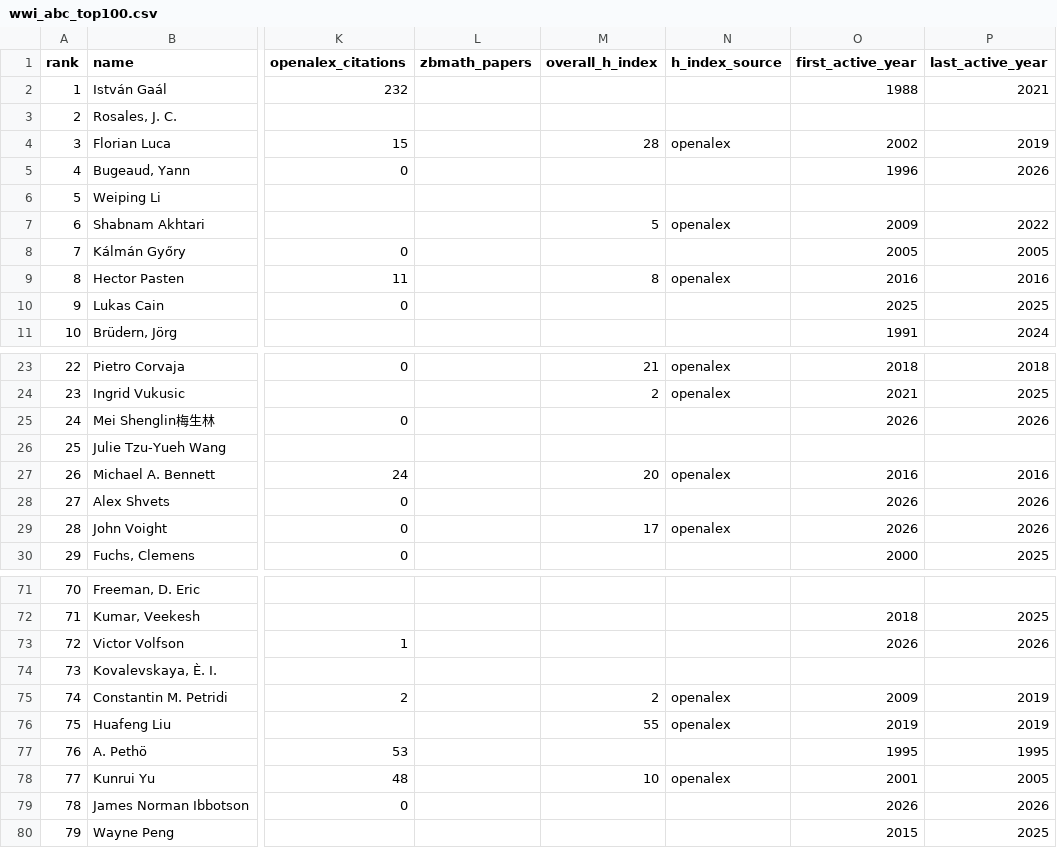
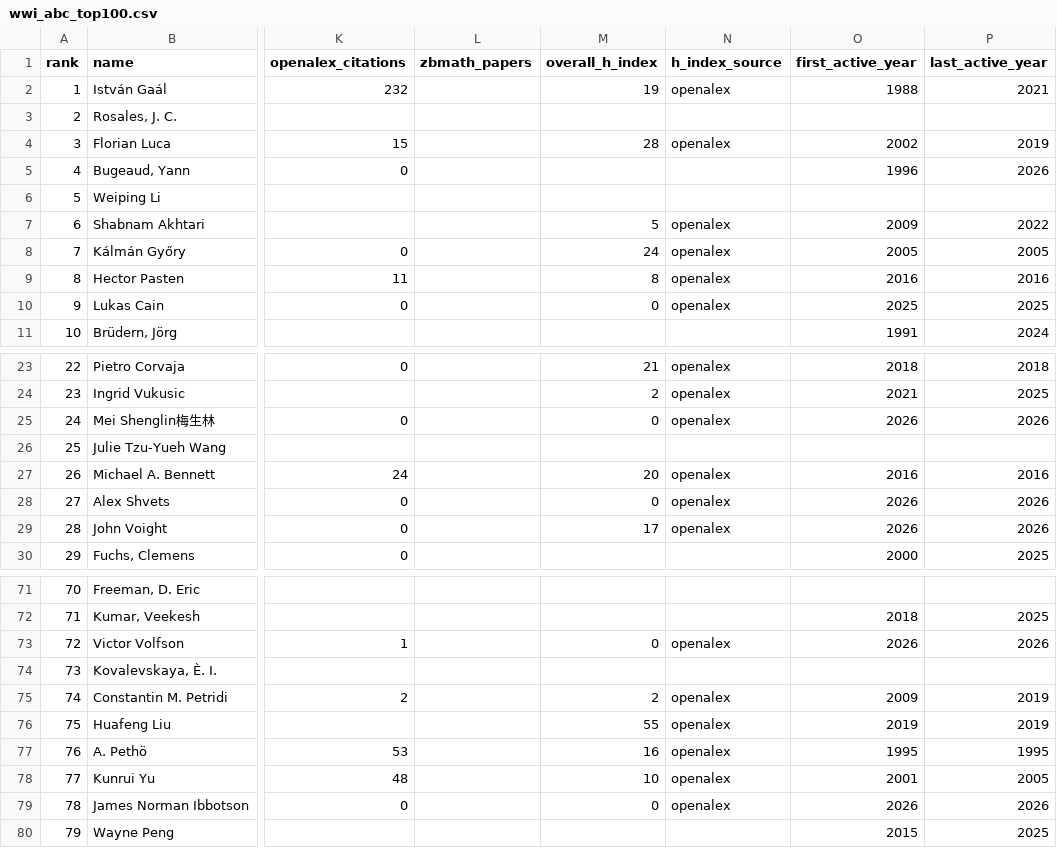
Before and after one commit to sthubbar/wwiabc, a CSV file: _site/data/wwi_abc_top100.csv, drawn as a sheet; only a part is shown, gaps mark what is left out; the diff covers the shown part only; the diff names each change by its address in the sheet, - before the commit and + after, or states it on an @@ line.

Commit message:
Deploy abc site (2026-06-16) - 131 profiles, 0 orphans pruned

```diff
--- a/_site/data/wwi_abc_top100.csv
+++ b/_site/data/wwi_abc_top100.csv
-M2 (overall_h_index): (empty)
+M2 (overall_h_index): 19
-N2 (h_index_source): (empty)
+N2 (h_index_source): openalex
-M8 (overall_h_index): (empty)
+M8 (overall_h_index): 24
-N8 (h_index_source): (empty)
+N8 (h_index_source): openalex
-M10 (overall_h_index): (empty)
+M10 (overall_h_index): 0
-N10 (h_index_source): (empty)
+N10 (h_index_source): openalex
-M25 (overall_h_index): (empty)
+M25 (overall_h_index): 0
-N25 (h_index_source): (empty)
+N25 (h_index_source): openalex
-M28 (overall_h_index): (empty)
+M28 (overall_h_index): 0
-N28 (h_index_source): (empty)
+N28 (h_index_source): openalex
-M73 (overall_h_index): (empty)
+M73 (overall_h_index): 0
-N73 (h_index_source): (empty)
+N73 (h_index_source): openalex
-M77 (overall_h_index): (empty)
+M77 (overall_h_index): 16
-N77 (h_index_source): (empty)
+N77 (h_index_source): openalex
-M79 (overall_h_index): (empty)
+M79 (overall_h_index): 0
-N79 (h_index_source): (empty)
+N79 (h_index_source): openalex
```
Also changed, not shown: 4 edited cells elsewhere in this file, 16 other files.
